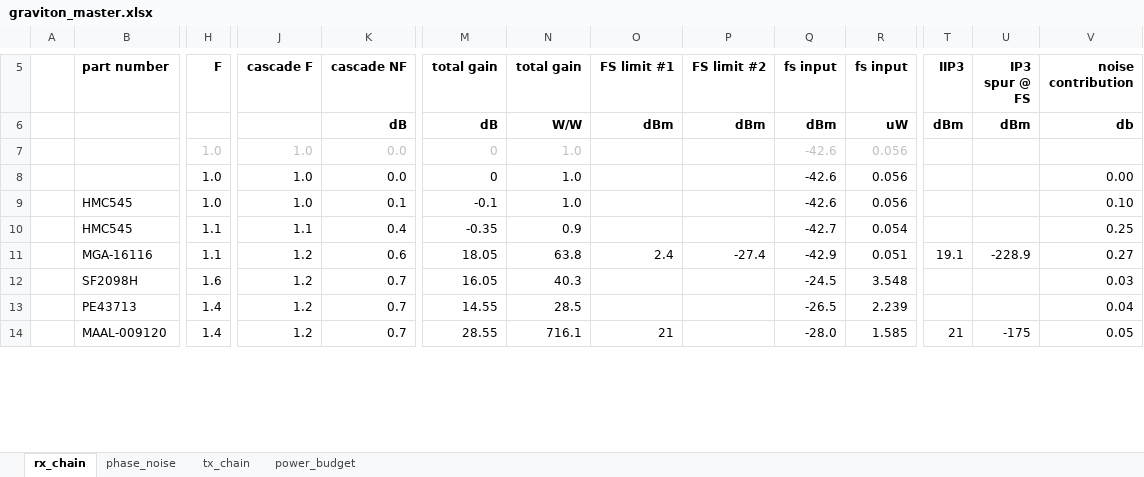
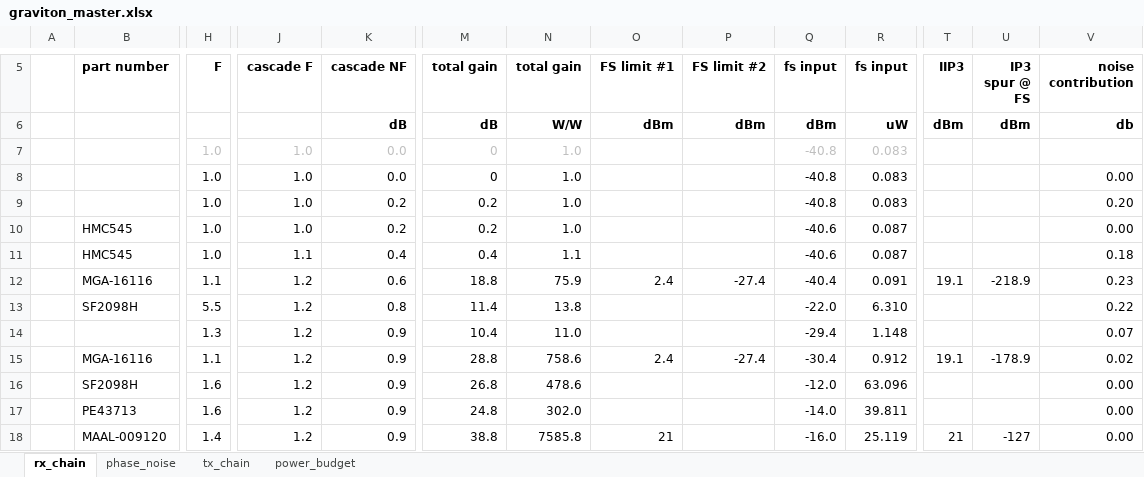
Before and after one commit to siglabsoss/graviton, an Excel workbook: docs/graviton_master.xlsx, sheet rx_chain, drawn as a sheet; only a part is shown, gaps mark what is left out; values as stored, in another font and other column widths than the file's, no borders; charts and pictures and conditional formats not drawn; removed rows and columns are numbered as before the commit, all else as after; rows hold the shown columns only; the diff covers the shown part only; the diff names each change by its address in the sheet, - before the commit and + after, or states it on an @@ line.

```diff
--- a/docs/graviton_master.xlsx (sheet rx_chain)
+++ b/docs/graviton_master.xlsx (sheet rx_chain)
-Q7:Q8 (fs input): -42.6
+Q7:Q8 (fs input): -40.8
-R7:R8 (fs input): 0.056
+R7:R8 (fs input): 0.083
-row 9:  | HMC545 | 1.0 | 1.0 | 0.1 | -0.1 | 1.0 |  |  | -42.6 | 0.056 |  |  | 0.10
-row 10:  | HMC545 | 1.1 | 1.1 | 0.4 | -0.35 | 0.9 |  |  | -42.7 | 0.054 |  |  | 0.25
+row 9:  |  | 1.0 | 1.0 | 0.2 | 0.2 | 1.0 |  |  | -40.8 | 0.083 |  |  | 0.20
+row 10:  | HMC545 | 1.0 | 1.0 | 0.2 | 0.2 | 1.0 |  |  | -40.6 | 0.087 |  |  | 0.00
+row 11:  | HMC545 | 1.0 | 1.1 | 0.4 | 0.4 | 1.1 |  |  | -40.6 | 0.087 |  |  | 0.18
-M12 (total gain): 18.05
+M12 (total gain): 18.8
-N12 (total gain): 63.8
+N12 (total gain): 75.9
-Q12 (fs input): -42.9
+Q12 (fs input): -40.4
-R12 (fs input): 0.051
+R12 (fs input): 0.091
-U12 (IP3 spur @ FS): -228.9
+U12 (IP3 spur @ FS): -218.9
-V12 (noise contribution): 0.27
+V12 (noise contribution): 0.23
+row 13:  | SF2098H | 5.5 | 1.2 | 0.8 | 11.4 | 13.8 |  |  | -22.0 | 6.310 |  |  | 0.22
+row 14:  |  | 1.3 | 1.2 | 0.9 | 10.4 | 11.0 |  |  | -29.4 | 1.148 |  |  | 0.07
+row 15:  | MGA-16116 | 1.1 | 1.2 | 0.9 | 28.8 | 758.6 | 2.4 | -27.4 | -30.4 | 0.912 | 19.1 | -178.9 | 0.02
-K16 (cascade NF): 0.7
+K16 (cascade NF): 0.9
-M16 (total gain): 16.05
+M16 (total gain): 26.8
-N16 (total gain): 40.3
+N16 (total gain): 478.6
-Q16 (fs input): -24.5
+Q16 (fs input): -12.0
-R16 (fs input): 3.548
+R16 (fs input): 63.096
-V16 (noise contribution): 0.03
+V16 (noise contribution): 0.00
-row 13:  | PE43713 | 1.4 | 1.2 | 0.7 | 14.55 | 28.5 |  |  | -26.5 | 2.239 |  |  | 0.04
+row 17:  | PE43713 | 1.6 | 1.2 | 0.9 | 24.8 | 302.0 |  |  | -14.0 | 39.811 |  |  | 0.00
-K18 (cascade NF): 0.7
+K18 (cascade NF): 0.9
-M18 (total gain): 28.55
+M18 (total gain): 38.8
-N18 (total gain): 716.1
+N18 (total gain): 7585.8
-Q18 (fs input): -28.0
+Q18 (fs input): -16.0
-R18 (fs input): 1.585
+R18 (fs input): 25.119
-U18 (IP3 spur @ FS): -175
+U18 (IP3 spur @ FS): -127
-V18 (noise contribution): 0.05
+V18 (noise contribution): 0.00
```
Also changed, not shown: 5 added rows, 1 removed row and 37 edited cells elsewhere in this sheet, sheet tx_chain, formulas that keep their value, charts or pictures, 2 other files.
